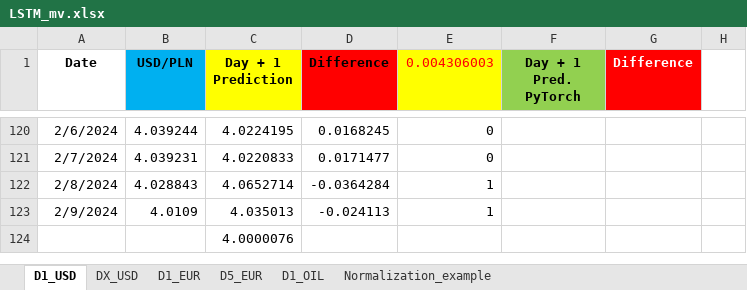
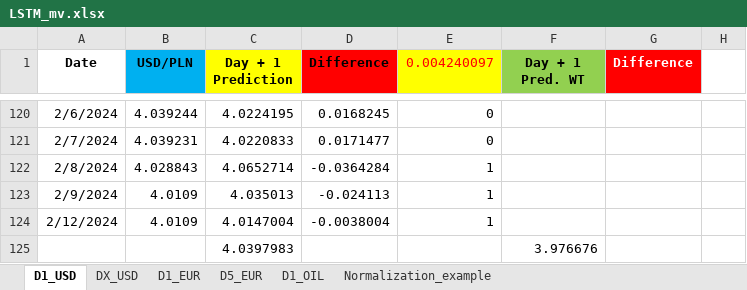
Before and after one commit to Mike7205/comm_t9, an Excel workbook: LSTM_mv.xlsx, sheet D1_USD, drawn as a sheet; only a part is shown, gaps mark what is left out; values as stored, in another font and other column widths than the file's, no borders; charts and pictures not drawn; removed rows and columns are numbered as before the commit, all else as after; the diff names each change by its address in the sheet, - before the commit and + after, or states it on an @@ line.

```diff
--- a/LSTM_mv.xlsx (sheet D1_USD)
+++ b/LSTM_mv.xlsx (sheet D1_USD)
-E1: 0.004306003
+E1: 0.004240097
-F1: Day + 1 Pred. PyTorch
+F1: Day + 1 Pred. WT
-row 124:  |  | 4.0000076
+row 124: 2/12/2024 | 4.0109 | 4.0147004 | -0.0038004 | 1
+row 125:  |  | 4.0397983 |  |  | 3.976676
```
Also changed, not shown: sheet D1_EUR, sheet D1_OIL, sheet D5_EUR.
